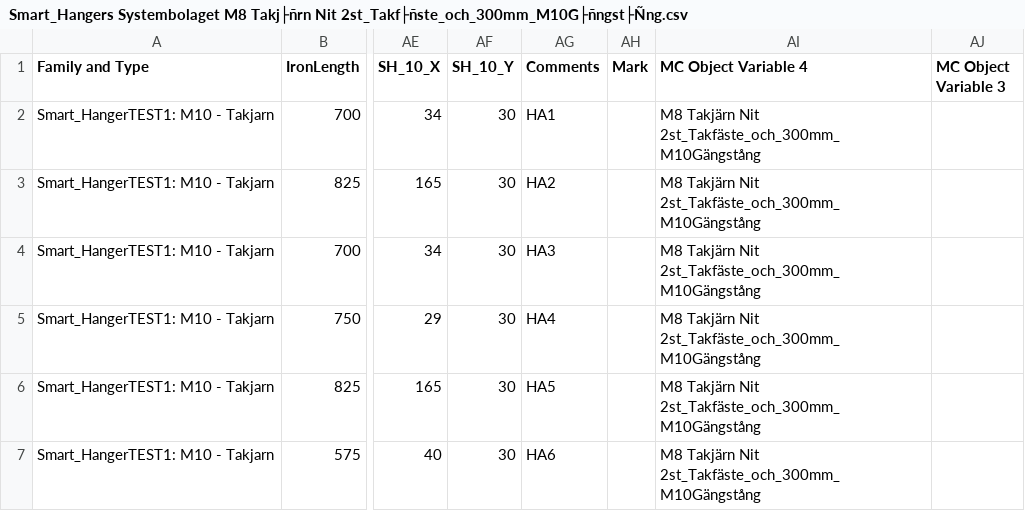
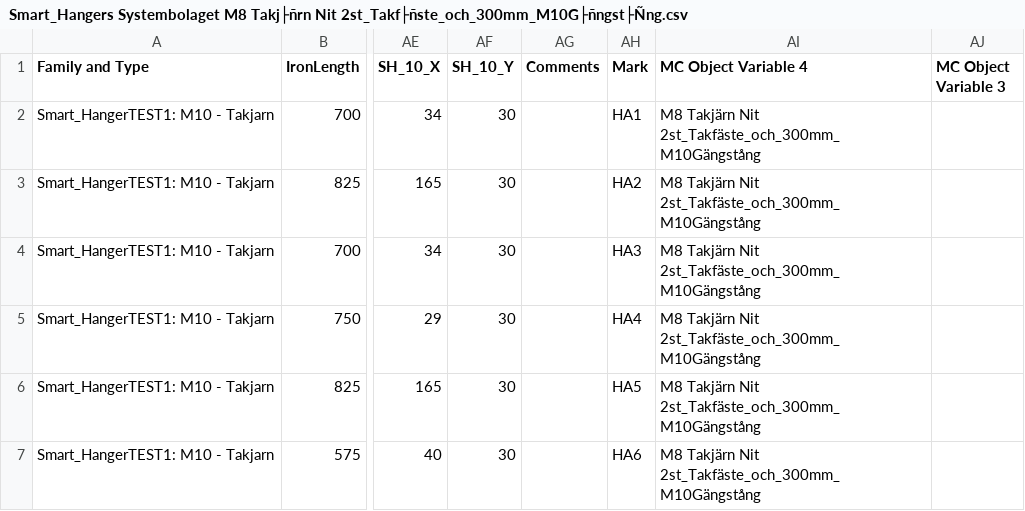
Before and after one commit to KrisJ477/smart-hanger-suite, a CSV file: Smart_Hangers Systembolaget M8 Takj├ñrn Nit 2st_Takf├ñste_och_300mm_M10G├ñngst├Ñng.csv, drawn as a sheet; only a part is shown, gaps mark what is left out; the diff names each change by its address in the sheet, - before the commit and + after, or states it on an @@ line.

```diff
--- a/Smart_Hangers Systembolaget M8 Takj├ñrn Nit 2st_Takf├ñste_och_300mm_M10G├ñngst├Ñng.csv
+++ b/Smart_Hangers Systembolaget M8 Takj├ñrn Nit 2st_Takf├ñste_och_300mm_M10G├ñngst├Ñng.csv
-AG2 (Comments): HA1
+AG2 (Comments): (empty)
-AH2 (Mark): (empty)
+AH2 (Mark): HA1
-AG3 (Comments): HA2
+AG3 (Comments): (empty)
-AH3 (Mark): (empty)
+AH3 (Mark): HA2
-AG4 (Comments): HA3
+AG4 (Comments): (empty)
-AH4 (Mark): (empty)
+AH4 (Mark): HA3
-AG5 (Comments): HA4
+AG5 (Comments): (empty)
-AH5 (Mark): (empty)
+AH5 (Mark): HA4
-AG6 (Comments): HA5
+AG6 (Comments): (empty)
-AH6 (Mark): (empty)
+AH6 (Mark): HA5
-AG7 (Comments): HA6
+AG7 (Comments): (empty)
-AH7 (Mark): (empty)
+AH7 (Mark): HA6
```
Also changed, not shown: Smart_Hangers_MOCK20_20clamps.csv, 7 other files.
